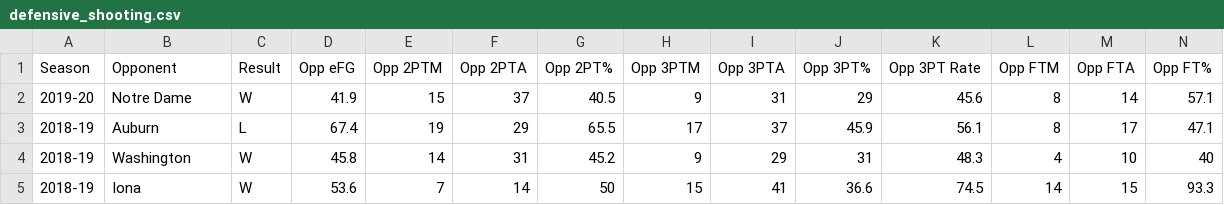
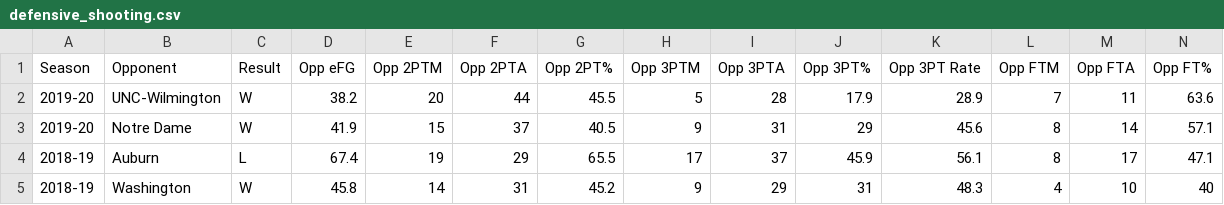
Before and after one commit to gallochris/dadgumboxscores, a CSV file: download/defensive_shooting.csv, drawn as a sheet; only a part is shown; the shorter side is filled out with more unchanged rows.

```diff
--- a/download/defensive_shooting.csv
+++ b/download/defensive_shooting.csv
@@ -1,2 +1,3 @@
 Season,Opponent,Result,Opp eFG,Opp 2PTM,Opp 2PTA,Opp 2PT%,Opp 3PTM,Opp 3PTA,Opp 3PT%,Opp 3PT Rate,Opp FTM,Opp FTA,Opp FT%
+2019-20,UNC-Wilmington,W,38.2,20,44,45.5,5,28,17.9,28.9,7,11,63.6
 2019-20,Notre Dame,W,41.9,15,37,40.5,9,31,29,45.6,8,14,57.1
```
Also changed, not shown: download/box_score_data.csv, download/offensive_shooting.csv, 4 other files.
